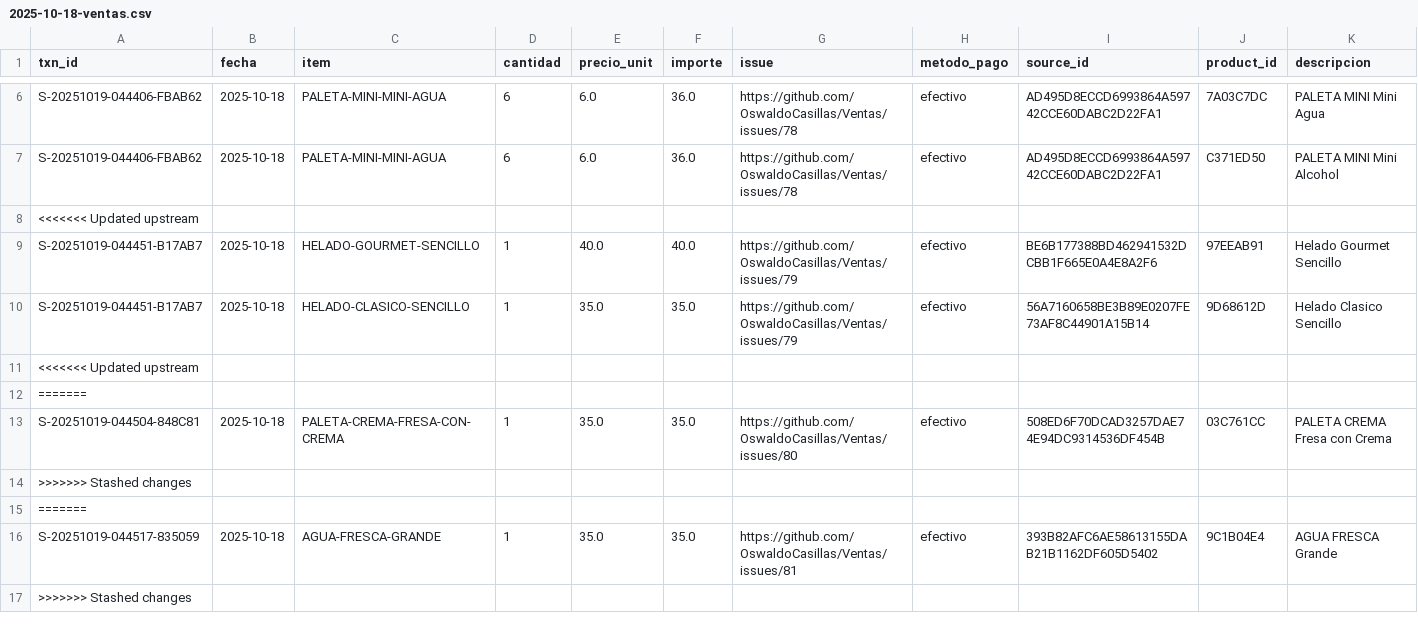
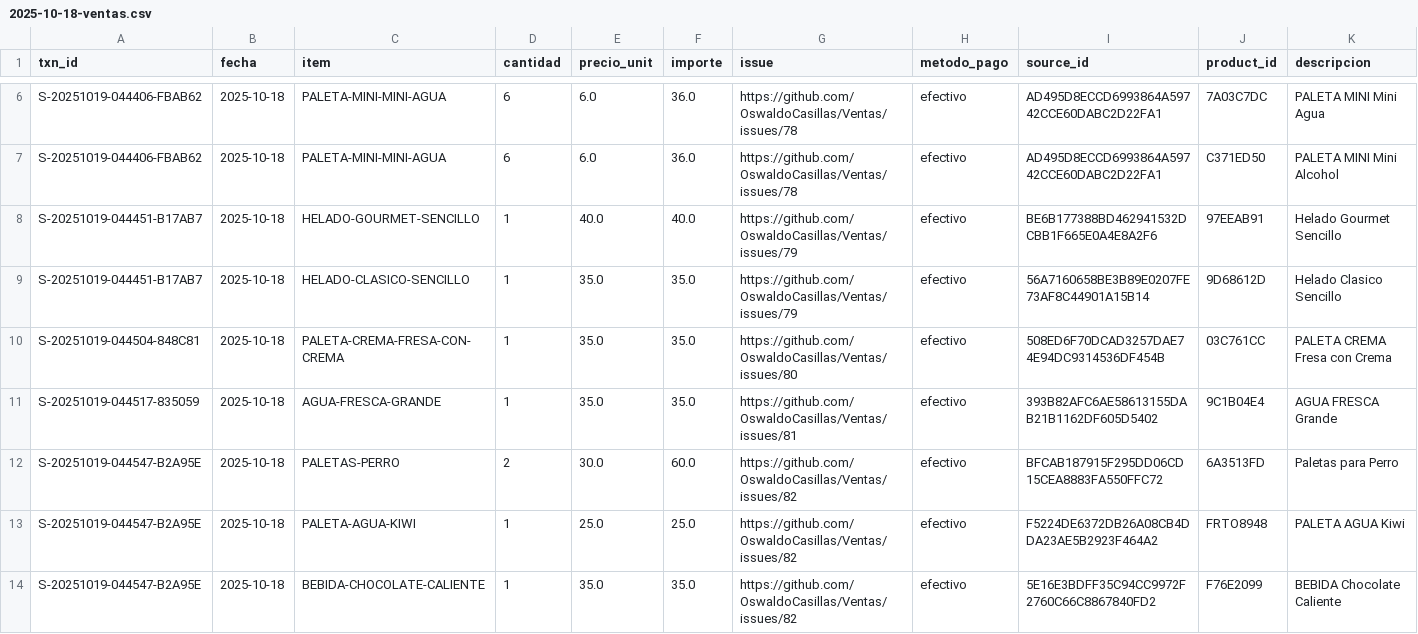
Before and after one commit to OswaldoCasillas/Ventas, a CSV file: docs/diario/2025-10-18-ventas.csv, drawn as a sheet; only a part is shown, gaps mark what is left out; removed rows and columns are numbered as before the commit, all else as after; the diff names each change by its address in the sheet, - before the commit and + after, or states it on an @@ line.

```diff
--- a/docs/diario/2025-10-18-ventas.csv
+++ b/docs/diario/2025-10-18-ventas.csv
-row 8: <<<<<<< Updated upstream
-row 11: <<<<<<< Updated upstream
-row 12: =======
-row 14: >>>>>>> Stashed changes
-row 15: =======
-row 17: >>>>>>> Stashed changes
+row 12: S-20251019-044547-B2A95E | 2025-10-18 | PALETAS-PERRO | 2 | 30.0 | 60.0 | https://github.com/OswaldoCasillas/Ventas/issues/82 | efectivo | BFCAB187915F295DD06CD15CEA8883FA550FFC72 | 6A3513FD | Paletas para Perro
+row 13: S-20251019-044547-B2A95E | 2025-10-18 | PALETA-AGUA-KIWI | 1 | 25.0 | 25.0 | https://github.com/OswaldoCasillas/Ventas/issues/82 | efectivo | F5224DE6372DB26A08CB4DDA23AE5B2923F464A2 | FRTO8948 | PALETA AGUA Kiwi
+row 14: S-20251019-044547-B2A95E | 2025-10-18 | BEBIDA-CHOCOLATE-CALIENTE | 1 | 35.0 | 35.0 | https://github.com/OswaldoCasillas/Ventas/issues/82 | efectivo | 5E16E3BDFF35C94CC9972F2760C66C8867840FD2 | F76E2099 | BEBIDA Chocolate Caliente
```
Also changed, not shown: data/inventory.csv, data/sales.csv, 6 other files.
